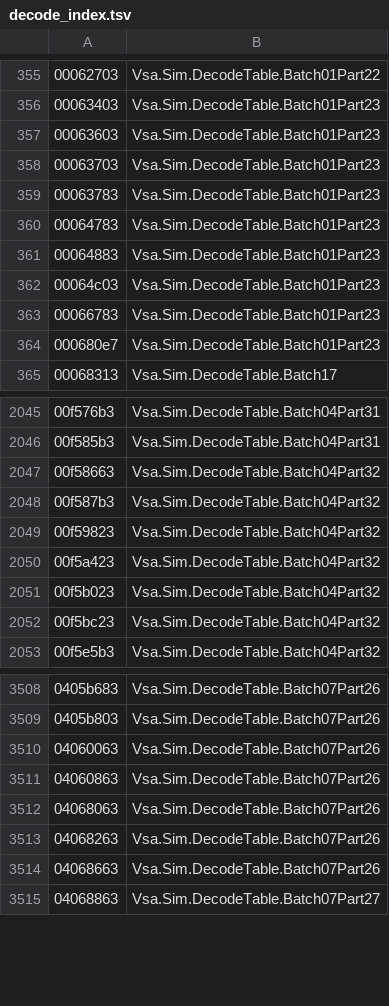
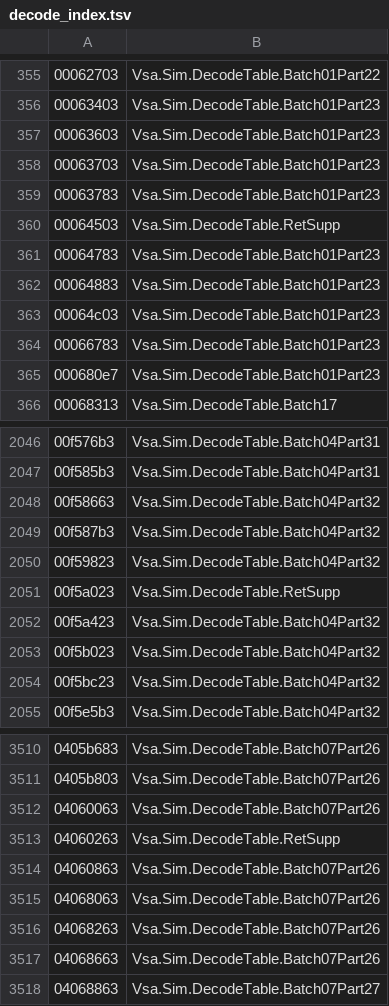
Before and after one commit to BasisResearch/ship-your-interpreter, a TSV file: scripts/decode_index.tsv, drawn as a sheet; only a part is shown, gaps mark what is left out; the diff names each change by its address in the sheet, - before the commit and + after, or states it on an @@ line.

```diff
--- a/scripts/decode_index.tsv
+++ b/scripts/decode_index.tsv
+row 360: 00064503 | Vsa.Sim.DecodeTable.RetSupp
+row 2051: 00f5a023 | Vsa.Sim.DecodeTable.RetSupp
+row 3513: 04060263 | Vsa.Sim.DecodeTable.RetSupp
```
Also changed, not shown: 44 other files.
